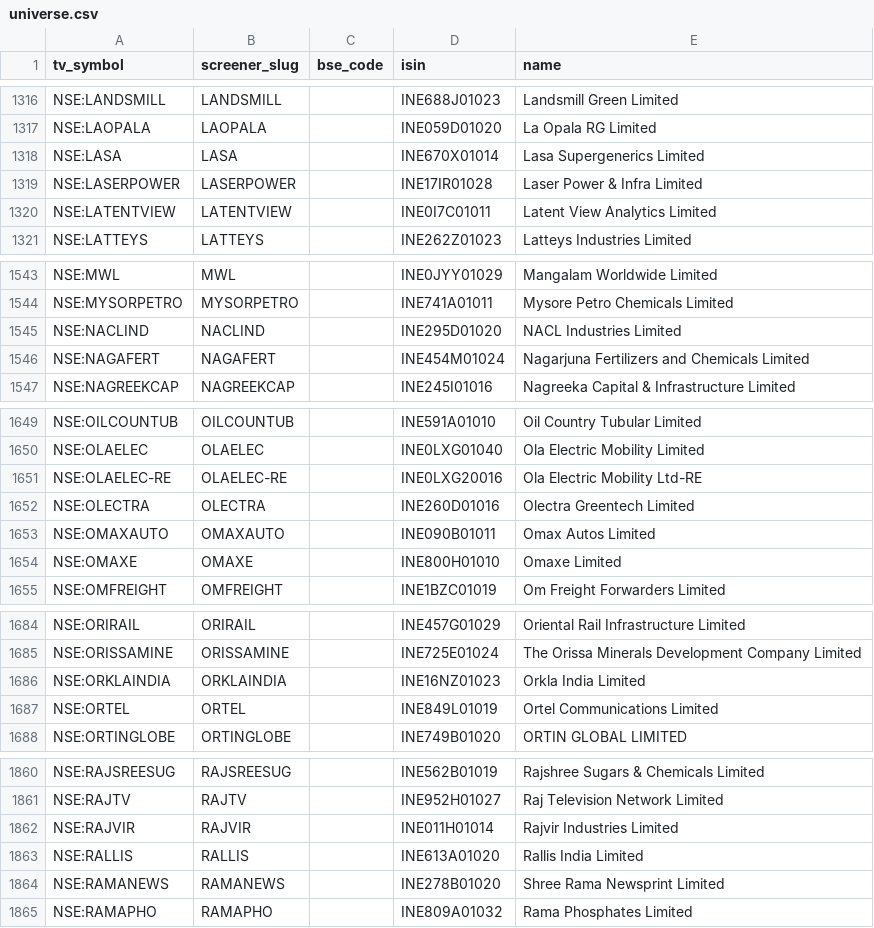
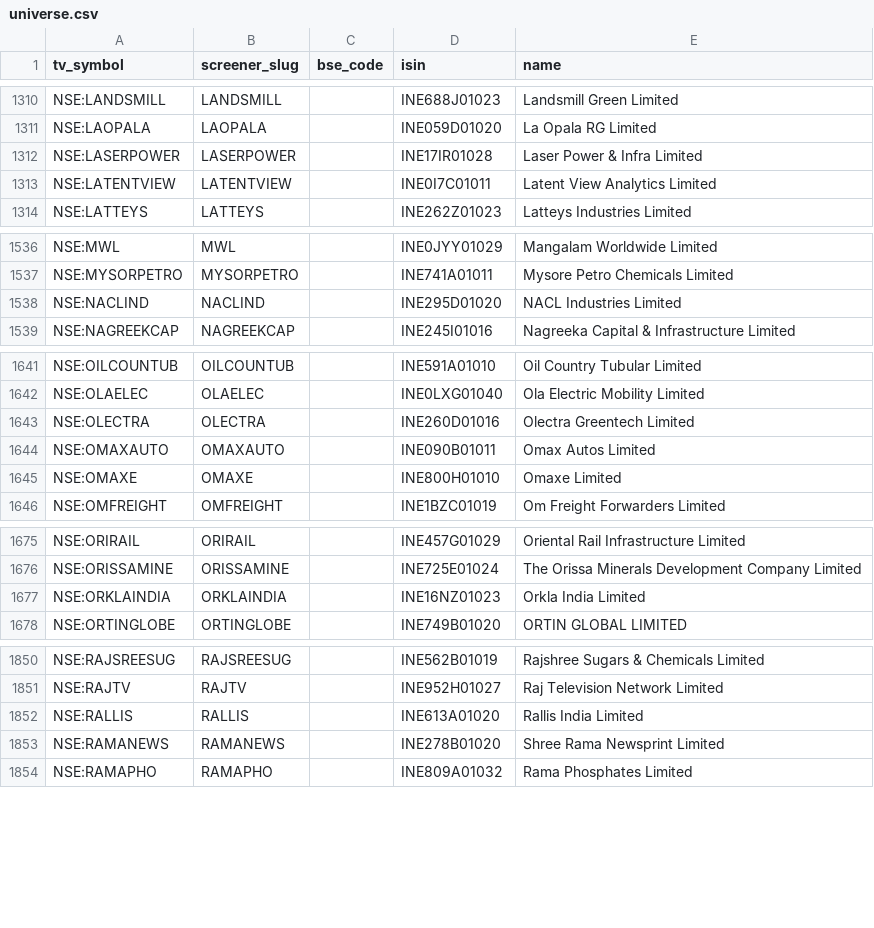
Before and after one commit to KalpenPatel2026/tv-shareholding-overlay, a CSV file: universe.csv, drawn as a sheet; only a part is shown, gaps mark what is left out; the diff covers the shown part only.

```diff
--- a/universe.csv
+++ b/universe.csv
@@ -1317,3 +1311,2 @@ NSE:LANDSMILL,LANDSMILL,,INE688J01023,Landsmill Green Limited
 NSE:LAOPALA,LAOPALA,,INE059D01020,La Opala RG Limited
-NSE:LASA,LASA,,INE670X01014,Lasa Supergenerics Limited
 NSE:LASERPOWER,LASERPOWER,,INE17IR01028,Laser Power & Infra Limited
@@ -1545,3 +1538,2 @@ NSE:MYSORPETRO,MYSORPETRO,,INE741A01011,Mysore Petro Chemicals Limited
 NSE:NACLIND,NACLIND,,INE295D01020,NACL Industries Limited
-NSE:NAGAFERT,NAGAFERT,,INE454M01024,Nagarjuna Fertilizers and Chemicals Limited
 NSE:NAGREEKCAP,NAGREEKCAP,,INE245I01016,Nagreeka Capital & Infrastructure Limited
@@ -1650,3 +1642,2 @@ NSE:OILCOUNTUB,OILCOUNTUB,,INE591A01010,Oil Country Tubular Limited
 NSE:OLAELEC,OLAELEC,,INE0LXG01040,Ola Electric Mobility Limited
-NSE:OLAELEC-RE,OLAELEC-RE,,INE0LXG20016,Ola Electric Mobility Ltd-RE
 NSE:OLECTRA,OLECTRA,,INE260D01016,Olectra Greentech Limited
@@ -1686,3 +1677,2 @@ NSE:ORISSAMINE,ORISSAMINE,,INE725E01024,The Orissa Minerals Development Company
 NSE:ORKLAINDIA,ORKLAINDIA,,INE16NZ01023,Orkla India Limited
-NSE:ORTEL,ORTEL,,INE849L01019,Ortel Communications Limited
 NSE:ORTINGLOBE,ORTINGLOBE,,INE749B01020,ORTIN GLOBAL LIMITED
@@ -1861,3 +1851,2 @@ NSE:RAJSREESUG,RAJSREESUG,,INE562B01019,Rajshree Sugars & Chemicals Limited
 NSE:RAJTV,RAJTV,,INE952H01027,Raj Television Network Limited
-NSE:RAJVIR,RAJVIR,,INE011H01014,Rajvir Industries Limited
 NSE:RALLIS,RALLIS,,INE613A01020,Rallis India Limited
```
Also changed, not shown: 11 added rows and 10 removed rows elsewhere in this file, 2 other files.
